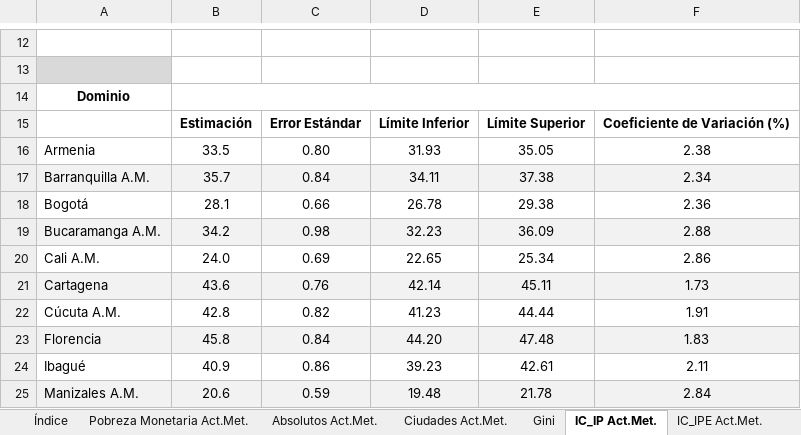
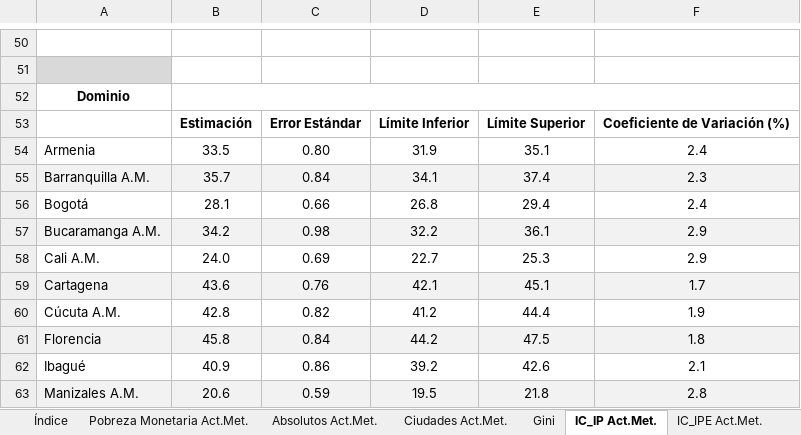
Before and after one commit to fsolt/swiid, an Excel workbook: data-raw/dane.xlsx, sheet IC_IP Act.Met., drawn as a sheet; only a part is shown, gaps mark what is left out; values as stored, in another font and other column widths than the file's, no borders; charts and pictures not drawn; addresses are those after the commit; the diff covers the shown part only; the diff names each change by its address in the sheet, - before the commit and + after, or states it on an @@ line.

```diff
--- a/data-raw/dane.xlsx (sheet IC_IP Act.Met.)
+++ b/data-raw/dane.xlsx (sheet IC_IP Act.Met.)
-D54: 31.93
+D54: 31.9
-E54: 35.05
+E54: 35.1
-F54: 2.38
+F54: 2.4
-D55: 34.11
+D55: 34.1
-E55: 37.38
+E55: 37.4
-F55: 2.34
+F55: 2.3
-D56: 26.78
+D56: 26.8
-E56: 29.38
+E56: 29.4
-F56: 2.36
+F56: 2.4
-D57: 32.23
+D57: 32.2
-E57: 36.09
+E57: 36.1
-F57: 2.88
+F57: 2.9
-D58: 22.65
+D58: 22.7
-E58: 25.34
+E58: 25.3
-F58: 2.86
+F58: 2.9
-D59: 42.14
+D59: 42.1
-E59: 45.11
+E59: 45.1
-F59: 1.73
+F59: 1.7
-D60: 41.23
+D60: 41.2
-E60: 44.44
+E60: 44.4
-F60: 1.91
+F60: 1.9
-D61: 44.20
+D61: 44.2
-E61: 47.48
+E61: 47.5
-F61: 1.83
+F61: 1.8
-D62: 39.23
+D62: 39.2
-E62: 42.61
+E62: 42.6
-F62: 2.11
+F62: 2.1
-D63: 19.48
+D63: 19.5
-E63: 21.78
+E63: 21.8
-F63: 2.84
+F63: 2.8
```
Also changed, not shown: 37 added rows, 38 removed rows, 1 moved row, 58 edited cells, cell formats and merged cells elsewhere in this sheet, sheet IC_IPE Act.Met., sheet IC._IPE_Perfil Jefe Act.Met., sheet IC._IP_Perfil Jefe Act.Met., sheet IPE_Perfil Jefe Act.Met., sheet IP_Perfil Jefe Act.Met., sheet IC._IPE_Perfil Hogar Act.Met., 13 more sheets, charts or pictures, data-raw/inebo.xlsx, 4 other files.
